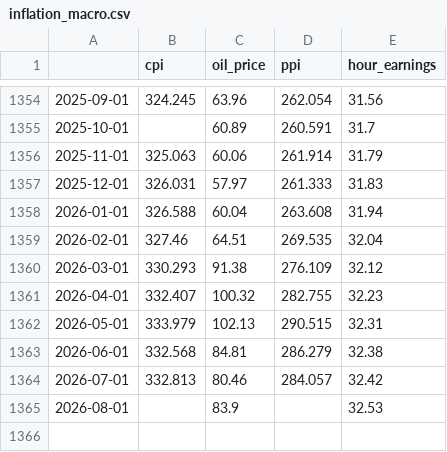
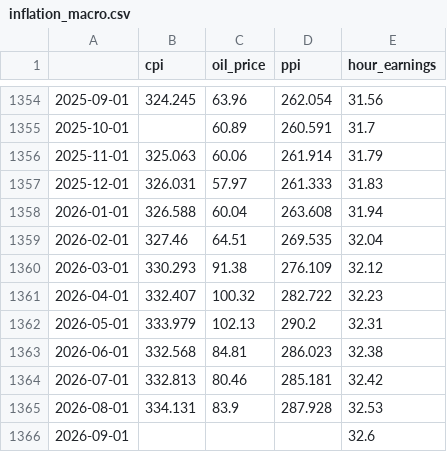
Before and after one commit to keatwyu03/diffusion_stress_testing, a CSV file: latent_state_estimation/inflation_macro.csv, drawn as a sheet; only a part is shown, gaps mark what is left out.

```diff
--- a/latent_state_estimation/inflation_macro.csv
+++ b/latent_state_estimation/inflation_macro.csv
@@ -1360,6 +1360,7 @@
 2026-03-01,330.293,91.38,276.109,32.12
-2026-04-01,332.407,100.32,282.755,32.23
-2026-05-01,333.979,102.13,290.515,32.31
-2026-06-01,332.568,84.81,286.279,32.38
-2026-07-01,332.813,80.46,284.057,32.42
-2026-08-01,,83.9,,32.53
+2026-04-01,332.407,100.32,282.722,32.23
+2026-05-01,333.979,102.13,290.2,32.31
+2026-06-01,332.568,84.81,286.023,32.38
+2026-07-01,332.813,80.46,285.181,32.42
+2026-08-01,334.131,83.9,287.928,32.53
+2026-09-01,,,,32.6
```
Also changed, not shown: latent_state_estimation/growth_daily.csv, latent_state_estimation/growth_macro.csv, 18 other files.
